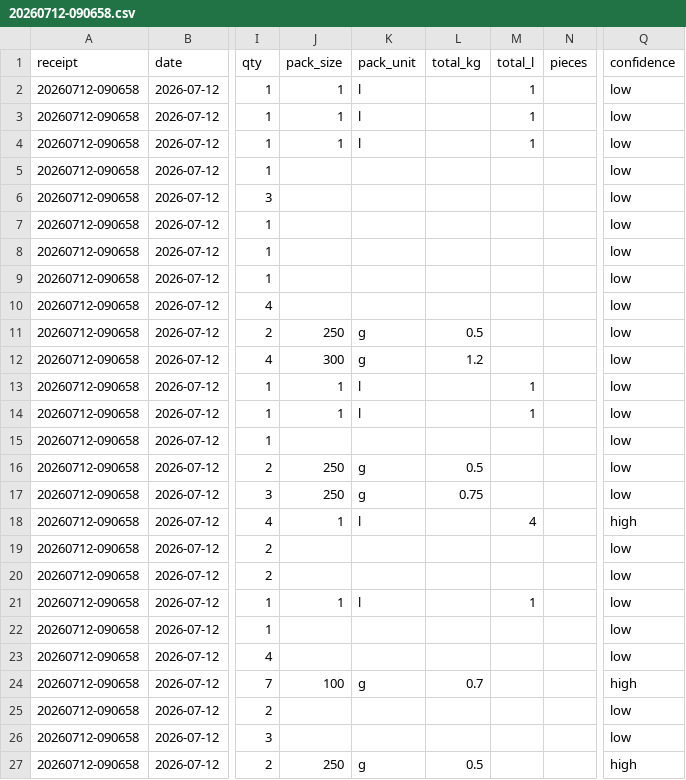
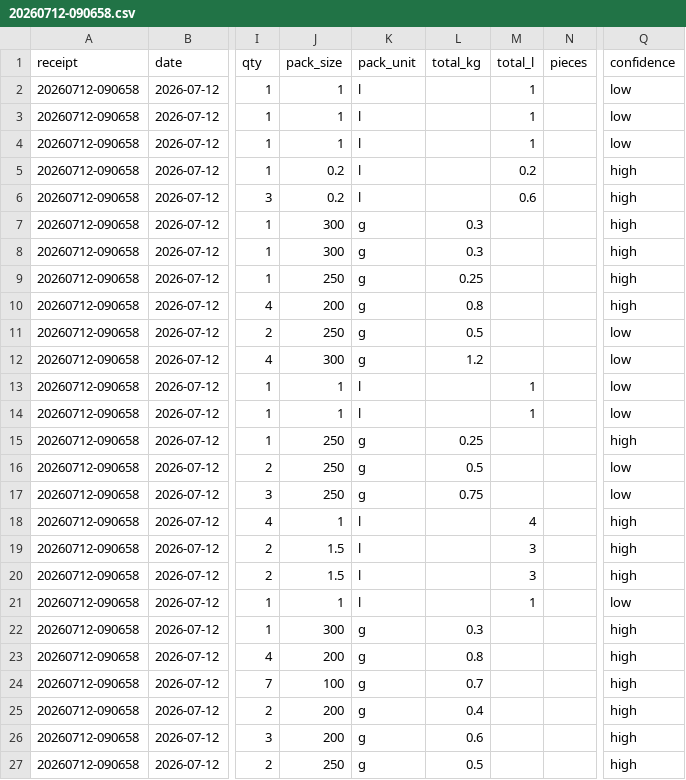
Before and after one commit to pascalscheffers/volunteer-kitchen, a CSV file: 2026/finance/csv/20260712-090658.csv, drawn as a sheet; only a part is shown, gaps mark what is left out; the diff covers the shown part only; the diff names each change by its address in the sheet, - before the commit and + after, or states it on an @@ line.

```diff
--- a/2026/finance/csv/20260712-090658.csv
+++ b/2026/finance/csv/20260712-090658.csv
-J5:J6 (pack_size): (empty)
+J5:J6 (pack_size): 0.2
-K5:K6 (pack_unit): (empty)
+K5:K6 (pack_unit): l
-M5 (total_l): (empty)
+M5 (total_l): 0.2
-Q5:Q10 (confidence): low
+Q5:Q10 (confidence): high
-M6 (total_l): (empty)
+M6 (total_l): 0.6
-J7:J8 (pack_size): (empty)
+J7:J8 (pack_size): 300
-K7:K10 (pack_unit): (empty)
+K7:K10 (pack_unit): g
-L7:L8 (total_kg): (empty)
+L7:L8 (total_kg): 0.3
-J9 (pack_size): (empty)
+J9 (pack_size): 250
-L9 (total_kg): (empty)
+L9 (total_kg): 0.25
-J10 (pack_size): (empty)
+J10 (pack_size): 200
-L10 (total_kg): (empty)
+L10 (total_kg): 0.8
-J15 (pack_size): (empty)
+J15 (pack_size): 250
-K15 (pack_unit): (empty)
+K15 (pack_unit): g
-L15 (total_kg): (empty)
+L15 (total_kg): 0.25
-Q15 (confidence): low
+Q15 (confidence): high
-J19:J20 (pack_size): (empty)
+J19:J20 (pack_size): 1.5
-K19:K20 (pack_unit): (empty)
+K19:K20 (pack_unit): l
-M19:M20 (total_l): (empty)
+M19:M20 (total_l): 3
-Q19:Q20 (confidence): low
+Q19:Q20 (confidence): high
-J22 (pack_size): (empty)
+J22 (pack_size): 300
-K22:K23 (pack_unit): (empty)
+K22:K23 (pack_unit): g
-L22 (total_kg): (empty)
+L22 (total_kg): 0.3
-Q22:Q23 (confidence): low
+Q22:Q23 (confidence): high
-J23 (pack_size): (empty)
+J23 (pack_size): 200
-L23 (total_kg): (empty)
+L23 (total_kg): 0.8
-J25:J26 (pack_size): (empty)
+J25:J26 (pack_size): 200
-K25:K26 (pack_unit): (empty)
+K25:K26 (pack_unit): g
-L25 (total_kg): (empty)
+L25 (total_kg): 0.4
-Q25:Q26 (confidence): low
+Q25:Q26 (confidence): high
-L26 (total_kg): (empty)
+L26 (total_kg): 0.6
```
Also changed, not shown: 56 edited cells elsewhere in this file, 2026/finance/csv/20260712-123824.csv, 2026/finance/csv/20260712-145217.csv, 10 other files.
